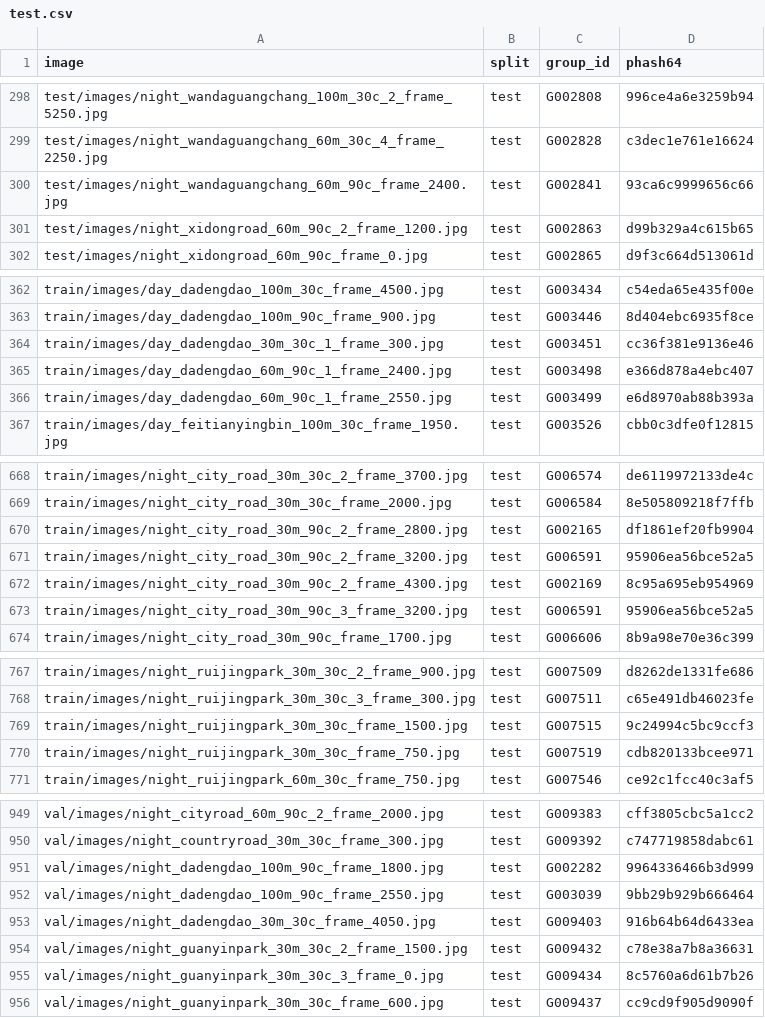
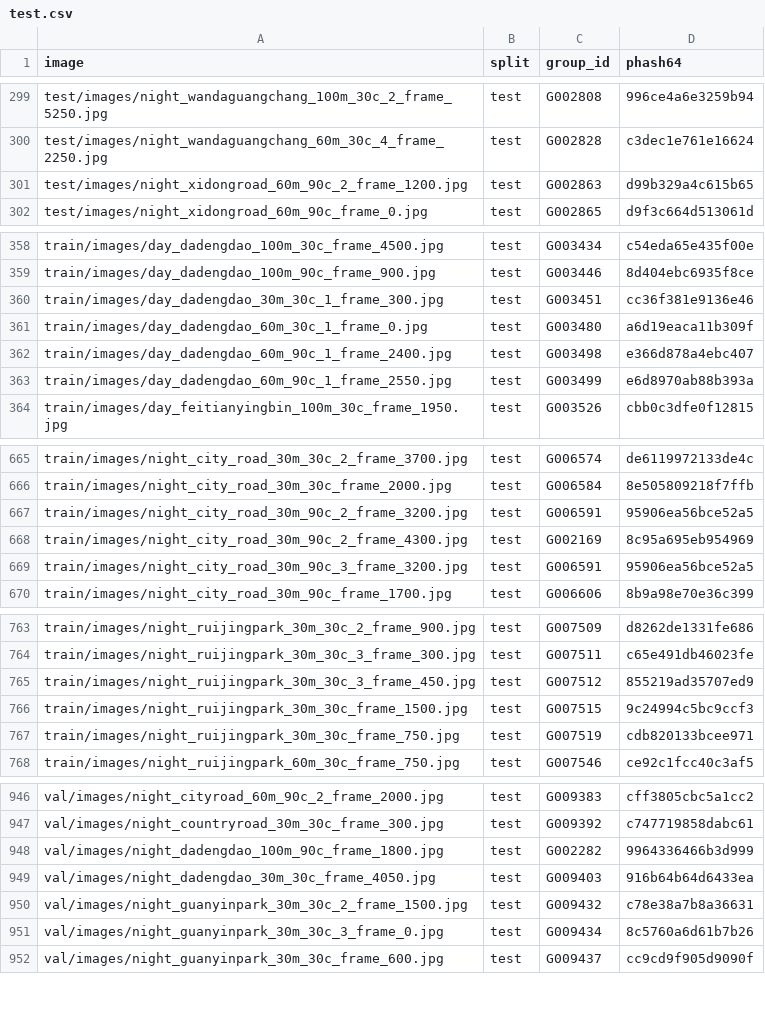
Before and after one commit to GoCVPR/LCF-DEIM, a CSV file: sxie-gaomin/reproducibility/splits/codrone/test.csv, drawn as a sheet; only a part is shown, gaps mark what is left out; the diff covers the shown part only.

```diff
--- a/sxie-gaomin/reproducibility/splits/codrone/test.csv
+++ b/sxie-gaomin/reproducibility/splits/codrone/test.csv
@@ -299,3 +300,2 @@ test/images/night_wandaguangchang_100m_30c_2_frame_5250.jpg,test,G002808,996ce4a
 test/images/night_wandaguangchang_60m_30c_4_frame_2250.jpg,test,G002828,c3dec1e761e16624
-test/images/night_wandaguangchang_60m_90c_frame_2400.jpg,test,G002841,93ca6c9999656c66
 test/images/night_xidongroad_60m_90c_2_frame_1200.jpg,test,G002863,d99b329a4c615b65
@@ -364,2 +360,3 @@ train/images/day_dadengdao_100m_90c_frame_900.jpg,test,G003446,8d404ebc6935f8ce
 train/images/day_dadengdao_30m_30c_1_frame_300.jpg,test,G003451,cc36f381e9136e46
+train/images/day_dadengdao_60m_30c_1_frame_0.jpg,test,G003480,a6d19eaca11b309f
 train/images/day_dadengdao_60m_90c_1_frame_2400.jpg,test,G003498,e366d878a4ebc407
@@ -669,3 +666,2 @@ train/images/night_city_road_30m_30c_2_frame_3700.jpg,test,G006574,de6119972133d
 train/images/night_city_road_30m_30c_frame_2000.jpg,test,G006584,8e505809218f7ffb
-train/images/night_city_road_30m_90c_2_frame_2800.jpg,test,G002165,df1861ef20fb9904
 train/images/night_city_road_30m_90c_2_frame_3200.jpg,test,G006591,95906ea56bce52a5
@@ -768,2 +764,3 @@ train/images/night_ruijingpark_30m_30c_2_frame_900.jpg,test,G007509,d8262de1331f
 train/images/night_ruijingpark_30m_30c_3_frame_300.jpg,test,G007511,c65e491db46023fe
+train/images/night_ruijingpark_30m_30c_3_frame_450.jpg,test,G007512,855219ad35707ed9
 train/images/night_ruijingpark_30m_30c_frame_1500.jpg,test,G007515,9c24994c5bc9ccf3
@@ -951,3 +948,2 @@ val/images/night_countryroad_30m_30c_frame_300.jpg,test,G009392,c747719858dabc61
 val/images/night_dadengdao_100m_90c_frame_1800.jpg,test,G002282,9964336466b3d999
-val/images/night_dadengdao_100m_90c_frame_2550.jpg,test,G003039,9bb29b929b666464
 val/images/night_dadengdao_30m_30c_frame_4050.jpg,test,G009403,916b64b64d6433ea
```
Also changed, not shown: 2 added rows and 5 removed rows elsewhere in this file, sxie-gaomin/reproducibility/splits/codrone/train.csv, sxie-gaomin/reproducibility/splits/codrone/val.csv, 16 other files.
